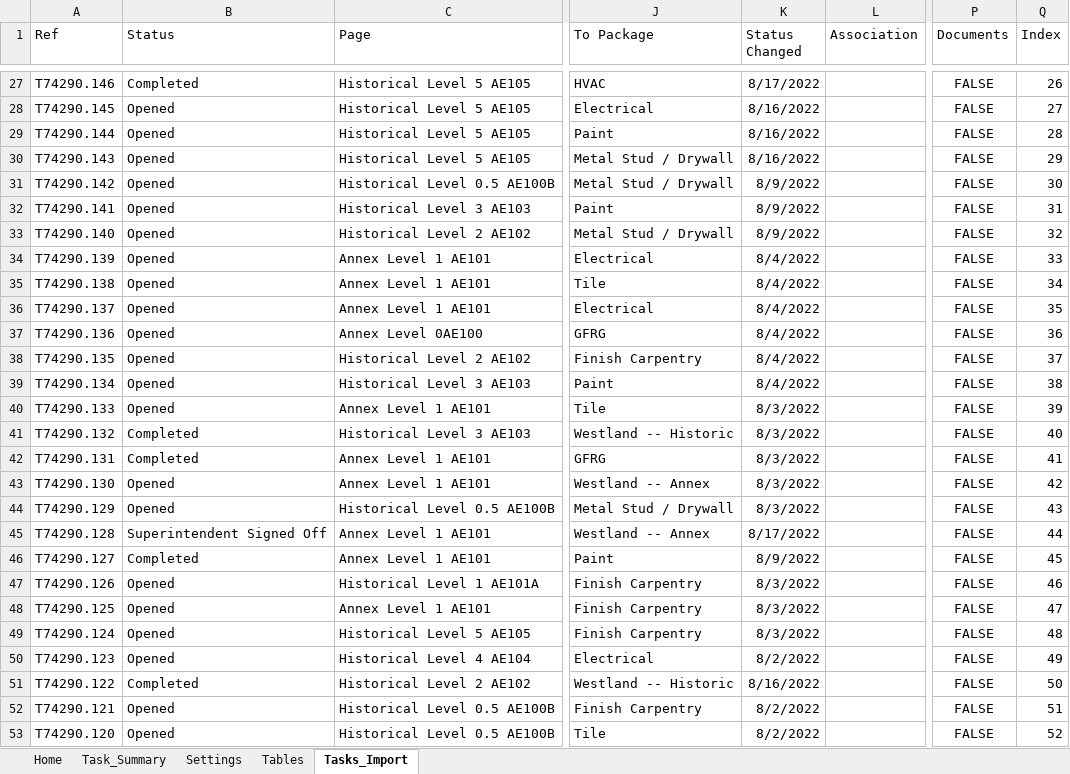
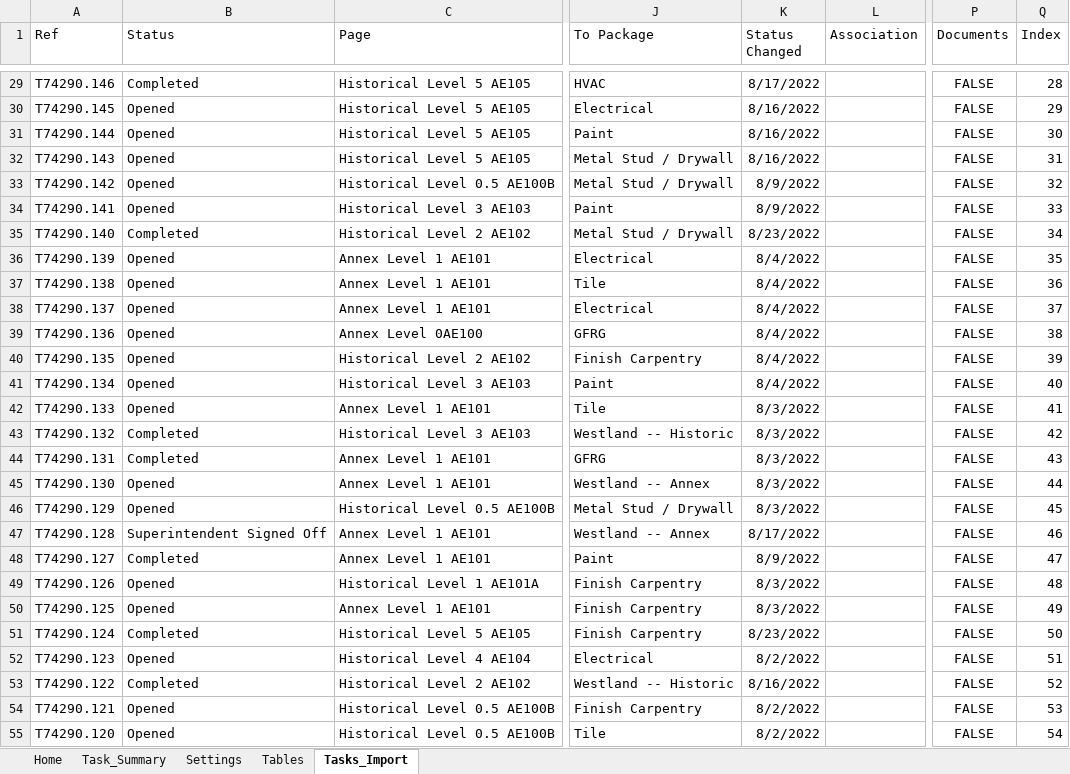
Before and after one commit to CamronWalker/fieldview-task-summary, an Excel workbook: FieldView Task Viewer.xlsm, sheet Tasks_Import, drawn as a sheet; only a part is shown, gaps mark what is left out; values as stored, in another font and other column widths than the file's, no borders; table styles not drawn; addresses are those after the commit; the diff covers the shown part only; the diff names each change by its address in the sheet, - before the commit and + after, or states it on an @@ line.

```diff
--- a/FieldView Task Viewer.xlsm (sheet Tasks_Import)
+++ b/FieldView Task Viewer.xlsm (sheet Tasks_Import)
-Q29 (Index): 26
+Q29 (Index): 28
-Q30 (Index): 27
+Q30 (Index): 29
-Q31 (Index): 28
+Q31 (Index): 30
-Q32 (Index): 29
+Q32 (Index): 31
-Q33 (Index): 30
+Q33 (Index): 32
-Q34 (Index): 31
+Q34 (Index): 33
-B35 (Status): Opened
+B35 (Status): Completed
-K35 (Status Changed): 8/9/2022
+K35 (Status Changed): 8/23/2022
-Q35 (Index): 32
+Q35 (Index): 34
-Q36 (Index): 33
+Q36 (Index): 35
-Q37 (Index): 34
+Q37 (Index): 36
-Q38 (Index): 35
+Q38 (Index): 37
-Q39 (Index): 36
+Q39 (Index): 38
-Q40 (Index): 37
+Q40 (Index): 39
-Q41 (Index): 38
+Q41 (Index): 40
-Q42 (Index): 39
+Q42 (Index): 41
-Q43 (Index): 40
+Q43 (Index): 42
-Q44 (Index): 41
+Q44 (Index): 43
-Q45 (Index): 42
+Q45 (Index): 44
-Q46 (Index): 43
+Q46 (Index): 45
-Q47 (Index): 44
+Q47 (Index): 46
-Q48 (Index): 45
+Q48 (Index): 47
-Q49 (Index): 46
+Q49 (Index): 48
-Q50 (Index): 47
+Q50 (Index): 49
-B51 (Status): Opened
+B51 (Status): Completed
-K51 (Status Changed): 8/3/2022
+K51 (Status Changed): 8/23/2022
-Q51 (Index): 48
+Q51 (Index): 50
-Q52 (Index): 49
+Q52 (Index): 51
-Q53 (Index): 50
+Q53 (Index): 52
-Q54 (Index): 51
+Q54 (Index): 53
-Q55 (Index): 52
+Q55 (Index): 54
```
Also changed, not shown: 2 added rows and 383 edited cells elsewhere in this sheet, sheet Task_Summary, sheet Tables, formulas that keep their value, charts or pictures, 2 other files.
